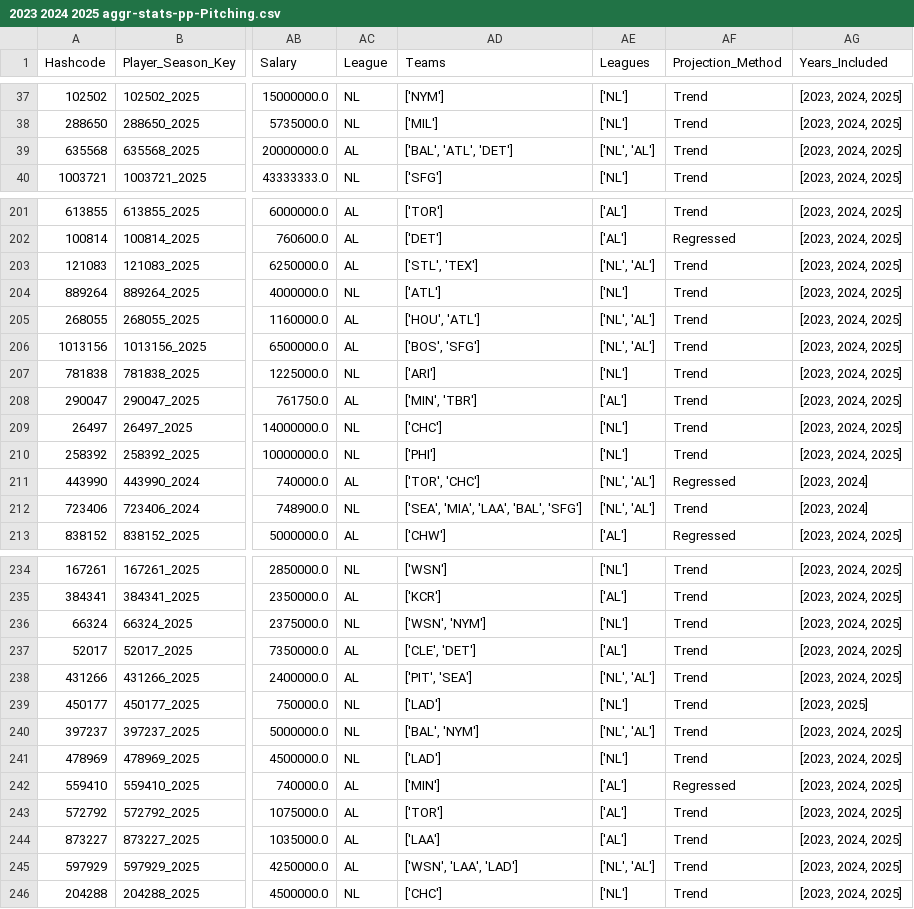
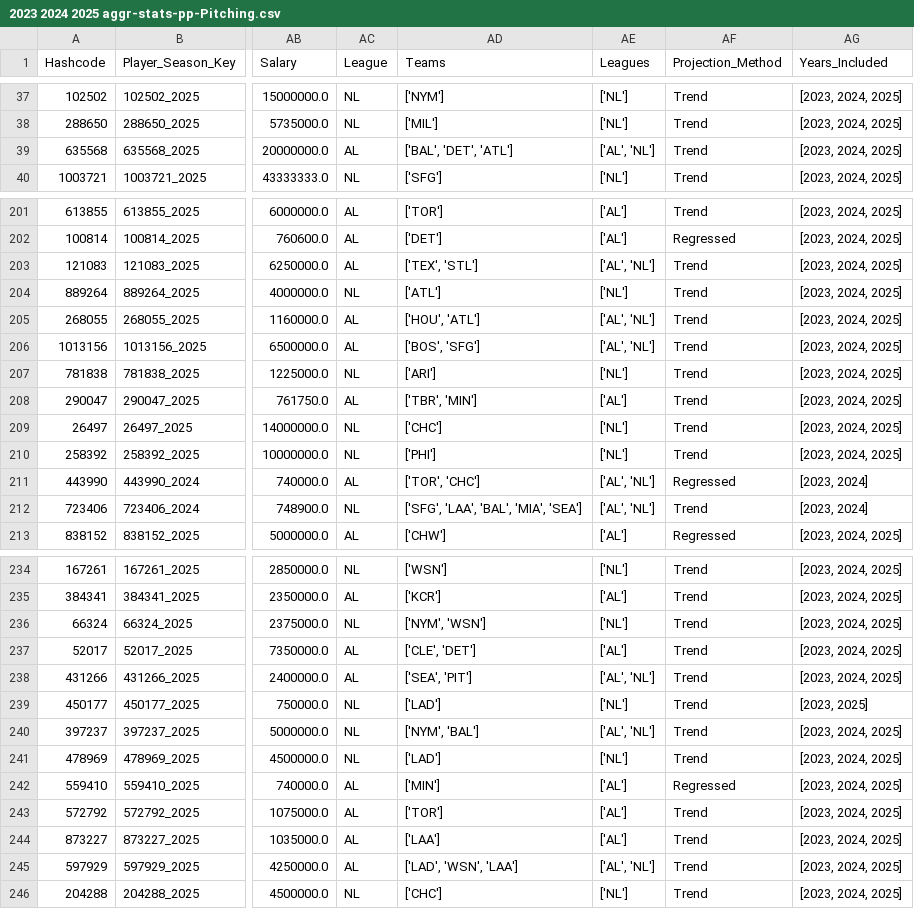
Before and after one commit to JimMaastricht5/baseballsim, a CSV file: 2023 2024 2025 aggr-stats-pp-Pitching.csv, drawn as a sheet; only a part is shown, gaps mark what is left out; the diff covers the shown part only; the diff names each change by its address in the sheet, - before the commit and + after, or states it on an @@ line.

```diff
--- a/2023 2024 2025 aggr-stats-pp-Pitching.csv
+++ b/2023 2024 2025 aggr-stats-pp-Pitching.csv
-AD39 (Teams): ['BAL', 'ATL', 'DET']
+AD39 (Teams): ['BAL', 'DET', 'ATL']
-AE39 (Leagues): ['NL', 'AL']
+AE39 (Leagues): ['AL', 'NL']
-AD203 (Teams): ['STL', 'TEX']
+AD203 (Teams): ['TEX', 'STL']
-AE203 (Leagues): ['NL', 'AL']
+AE203 (Leagues): ['AL', 'NL']
-AE205:AE206 (Leagues): ['NL', 'AL']
+AE205:AE206 (Leagues): ['AL', 'NL']
-AD208 (Teams): ['MIN', 'TBR']
+AD208 (Teams): ['TBR', 'MIN']
-AE211:AE212 (Leagues): ['NL', 'AL']
+AE211:AE212 (Leagues): ['AL', 'NL']
-AD212 (Teams): ['SEA', 'MIA', 'LAA', 'BAL', 'SFG']
+AD212 (Teams): ['SFG', 'LAA', 'BAL', 'MIA', 'SEA']
-AD236 (Teams): ['WSN', 'NYM']
+AD236 (Teams): ['NYM', 'WSN']
-AD238 (Teams): ['PIT', 'SEA']
+AD238 (Teams): ['SEA', 'PIT']
-AE238 (Leagues): ['NL', 'AL']
+AE238 (Leagues): ['AL', 'NL']
-AD240 (Teams): ['BAL', 'NYM']
+AD240 (Teams): ['NYM', 'BAL']
-AE240 (Leagues): ['NL', 'AL']
+AE240 (Leagues): ['AL', 'NL']
-AD245 (Teams): ['WSN', 'LAA', 'LAD']
+AD245 (Teams): ['LAD', 'WSN', 'LAA']
-AE245 (Leagues): ['NL', 'AL']
+AE245 (Leagues): ['AL', 'NL']
```
Also changed, not shown: 161 edited cells elsewhere in this file, 2023 2024 2025 aggr-stats-pp-Batting.csv, 2023 2024 2025 historical-Batting.csv, 6 other files.
